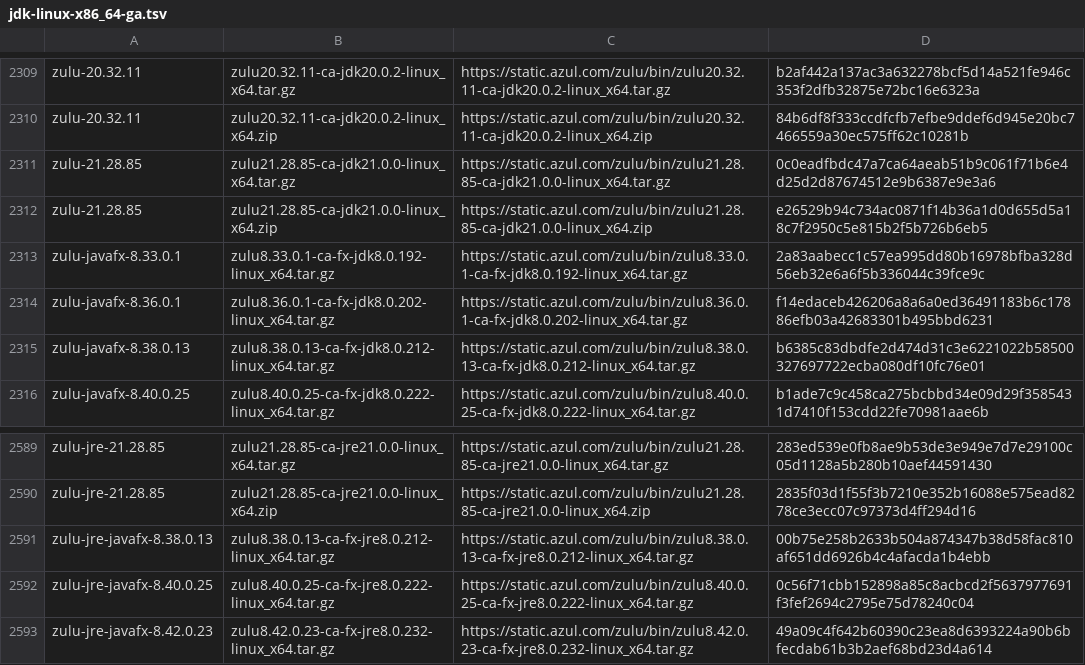
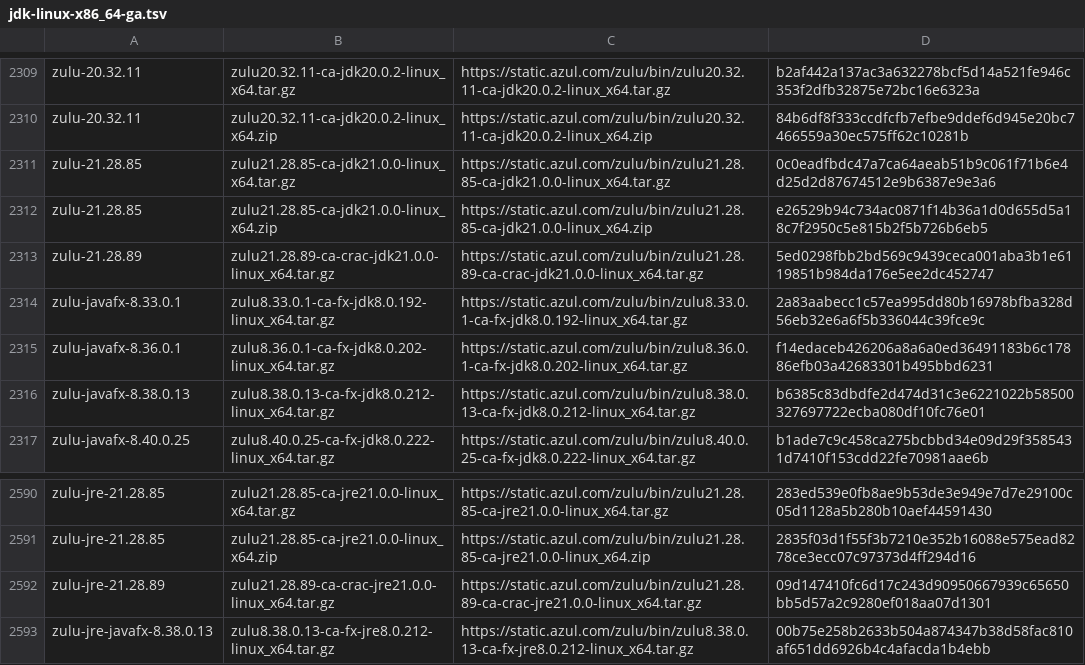
Before and after one commit to mise-plugins/rtx-java, a TSV file: data/jdk-linux-x86_64-ga.tsv, drawn as a sheet; only a part is shown, gaps mark what is left out; the shorter side is filled out with more unchanged rows.

```diff
--- a/data/jdk-linux-x86_64-ga.tsv
+++ b/data/jdk-linux-x86_64-ga.tsv
@@ -2312,2 +2312,3 @@ zulu-21.28.85	zulu21.28.85-ca-jdk21.0.0-linux_x64.tar.gz	https://static.azul.com
 zulu-21.28.85	zulu21.28.85-ca-jdk21.0.0-linux_x64.zip	https://static.azul.com/zulu/bin/zulu21.28.85-ca-jdk21.0.0-linux_x64.zip	e26529b94c734ac0871f14b36a1d0d655d5a18c7f2950c5e815b2f5b726b6eb5
+zulu-21.28.89	zulu21.28.89-ca-crac-jdk21.0.0-linux_x64.tar.gz	https://static.azul.com/zulu/bin/zulu21.28.89-ca-crac-jdk21.0.0-linux_x64.tar.gz	5ed0298fbb2bd569c9439ceca001aba3b1e6119851b984da176e5ee2dc452747
 zulu-javafx-8.33.0.1	zulu8.33.0.1-ca-fx-jdk8.0.192-linux_x64.tar.gz	https://static.azul.com/zulu/bin/zulu8.33.0.1-ca-fx-jdk8.0.192-linux_x64.tar.gz	2a83aabecc1c57ea995dd80b16978bfba328d56eb32e6a6f5b336044c39fce9c
@@ -2590,2 +2591,3 @@ zulu-jre-21.28.85	zulu21.28.85-ca-jre21.0.0-linux_x64.tar.gz	https://static.azul
 zulu-jre-21.28.85	zulu21.28.85-ca-jre21.0.0-linux_x64.zip	https://static.azul.com/zulu/bin/zulu21.28.85-ca-jre21.0.0-linux_x64.zip	2835f03d1f55f3b7210e352b16088e575ead8278ce3ecc07c97373d4ff294d16
+zulu-jre-21.28.89	zulu21.28.89-ca-crac-jre21.0.0-linux_x64.tar.gz	https://static.azul.com/zulu/bin/zulu21.28.89-ca-crac-jre21.0.0-linux_x64.tar.gz	09d147410fc6d17c243d90950667939c65650bb5d57a2c9280ef018aa07d1301
 zulu-jre-javafx-8.38.0.13	zulu8.38.0.13-ca-fx-jre8.0.212-linux_x64.tar.gz	https://static.azul.com/zulu/bin/zulu8.38.0.13-ca-fx-jre8.0.212-linux_x64.tar.gz	00b75e258b2633b504a874347b38d58fac810af651dd6926b4c4afacda1b4ebb
```
Also changed, not shown: data/jdk-linux-aarch64-all.tsv, data/jdk-linux-aarch64-ga.tsv, 5 other files.
